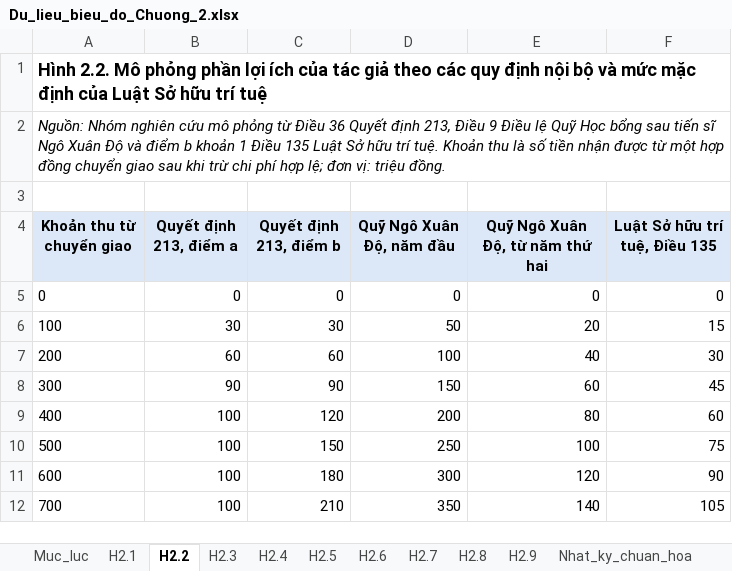
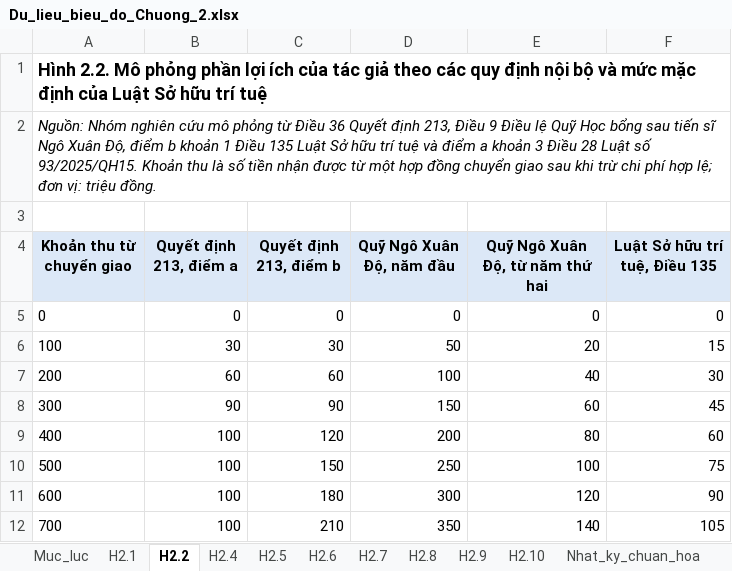
Before and after one commit to NGUYENUYEN97/detaicoso, an Excel workbook: Ban_cuoi/Du_lieu_bieu_do_Chuong_2.xlsx, sheet H2.2, drawn as a sheet; values as stored, in another font and other column widths than the file's, no borders; charts and pictures not drawn; the diff names each change by its address in the sheet, - before the commit and + after, or states it on an @@ line.

```diff
--- a/Ban_cuoi/Du_lieu_bieu_do_Chuong_2.xlsx (sheet H2.2)
+++ b/Ban_cuoi/Du_lieu_bieu_do_Chuong_2.xlsx (sheet H2.2)
-sheet tab: H2.3
+sheet tab: H2.10
-A2 (Khoản thu từ chuyển giao): …Ngô Xuân Độ và điểm b khoản 1 Điều 135 Luật Sở hữu trí tuệ. Khoản thu…
+A2 (Khoản thu từ chuyển giao): …Ngô Xuân Độ, điểm b khoản 1 Điều 135 Luật Sở hữu trí tuệ và điểm a khoản 3 Điều 28 Luật số 93/2025/QH15. Khoản thu…
```
Also changed, not shown: sheet H2.9, sheet H2.6, sheet H2.4, sheet H2.7, sheet H2.5, sheet Muc_luc, 1 more sheet, charts or pictures, 16 other files.
